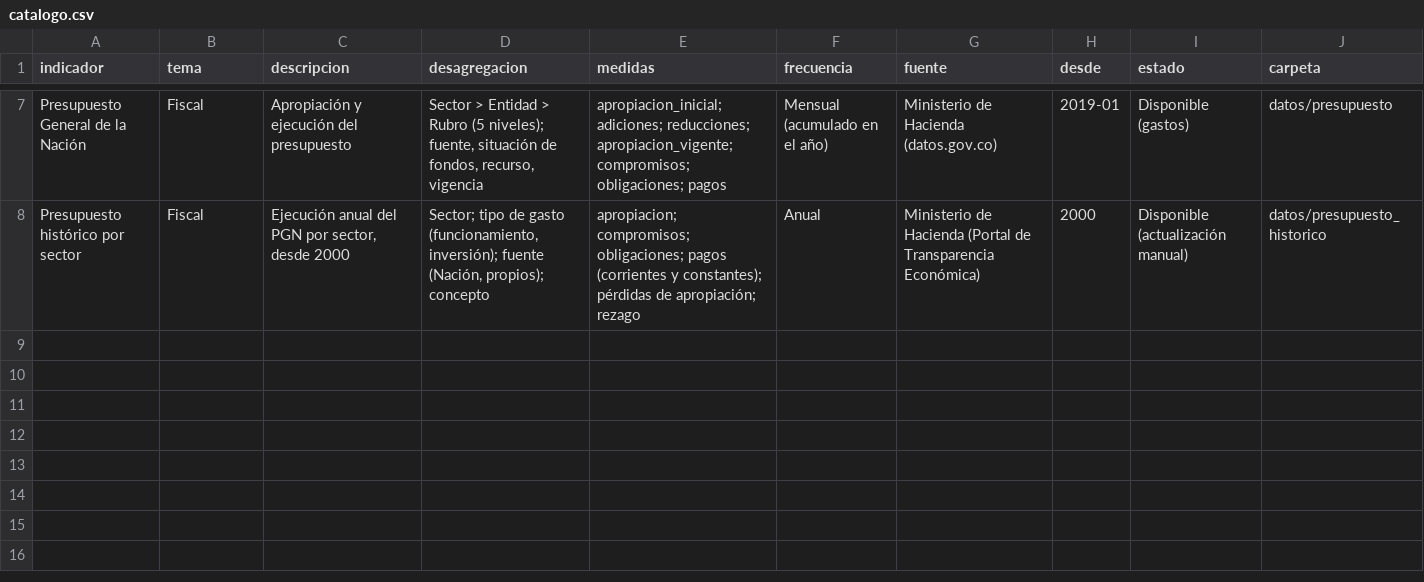
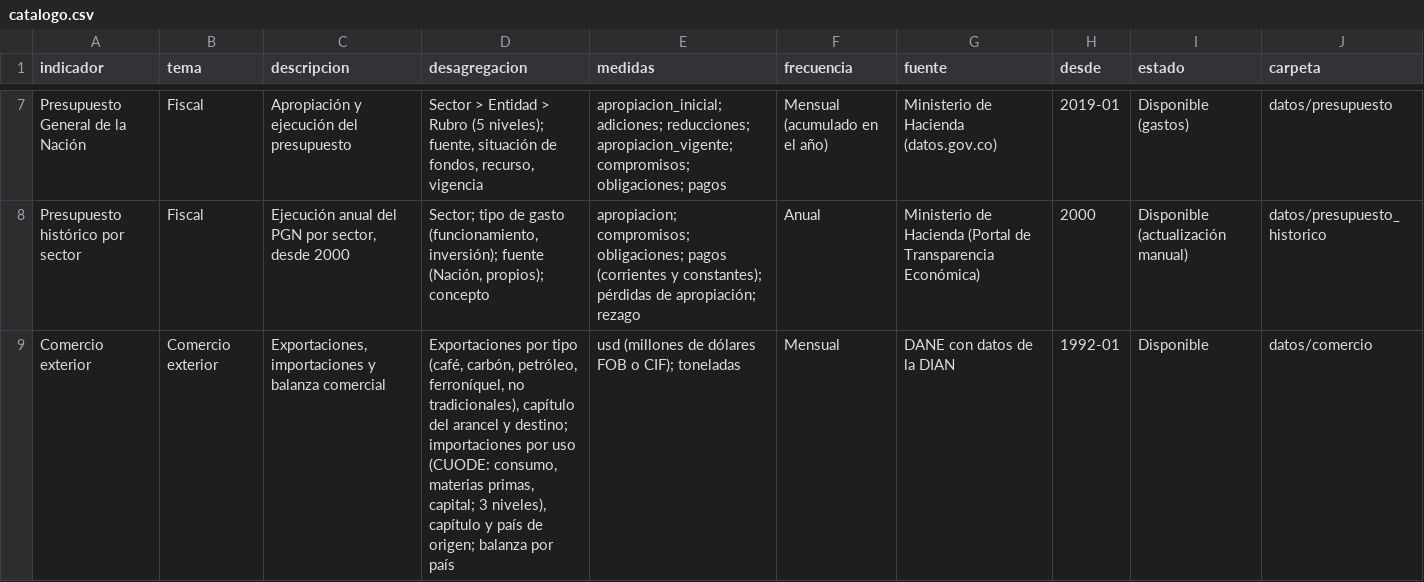
Before and after one commit to nicolasfgc/Indicadores-economia-colombiana, a CSV file: datos/catalogo.csv, drawn as a sheet; only a part is shown, gaps mark what is left out; the diff names each change by its address in the sheet, - before the commit and + after, or states it on an @@ line.

```diff
--- a/datos/catalogo.csv
+++ b/datos/catalogo.csv
+row 9: Comercio exterior | Comercio exterior | Exportaciones, importaciones y balanza comercial | Exportaciones por tipo (café, carbón, petróleo, ferroníquel, no tradicionales), capítulo del arancel y destino; importaciones por uso (CUODE: consumo, materias primas, capital; 3 niveles), capítulo y país de origen; balanza por país | usd (millones de dólares FOB o CIF); toneladas | Mensual | DANE con datos de la DIAN | 1992-01 | Disponible | datos/comercio
```
Also changed, not shown: 10 other files.
